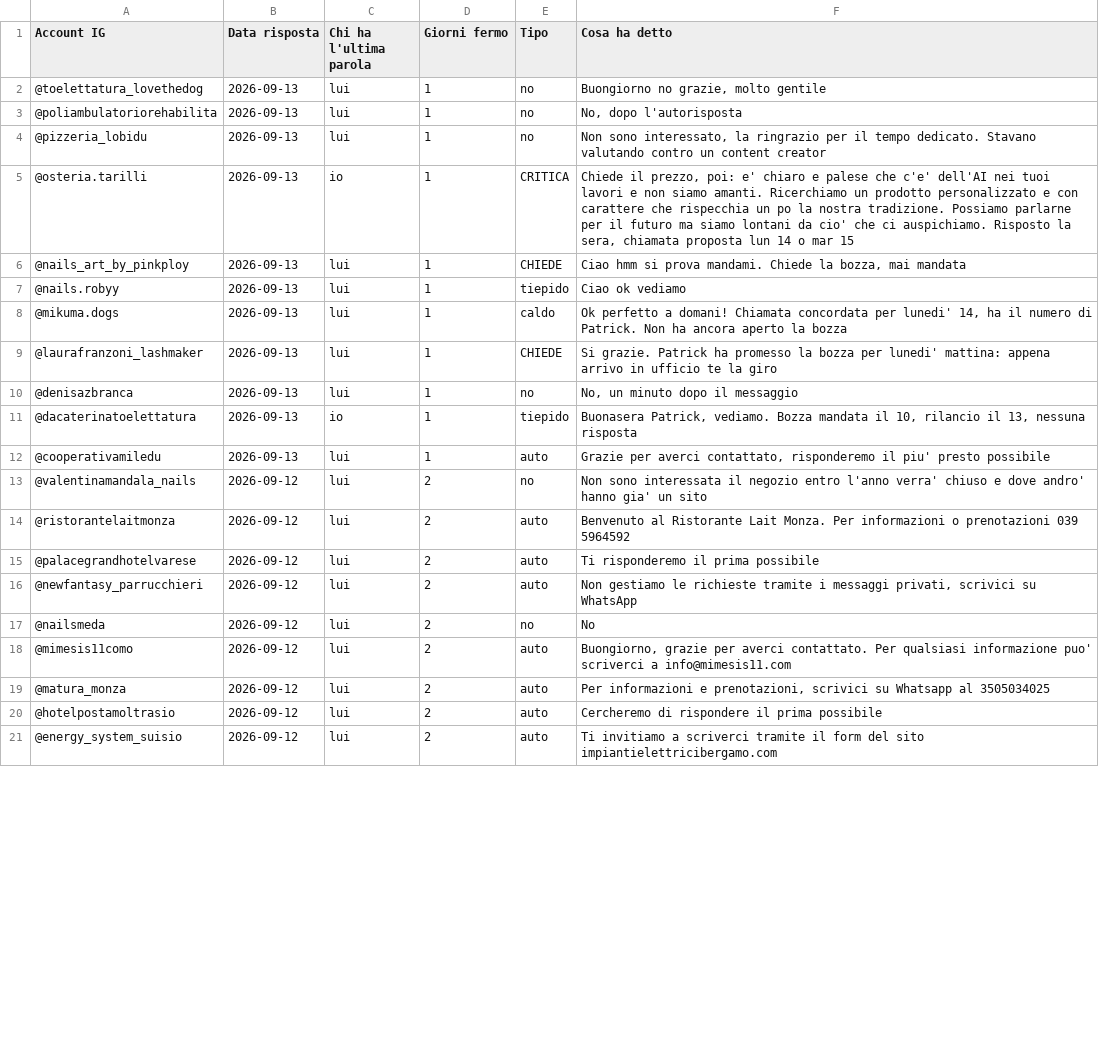
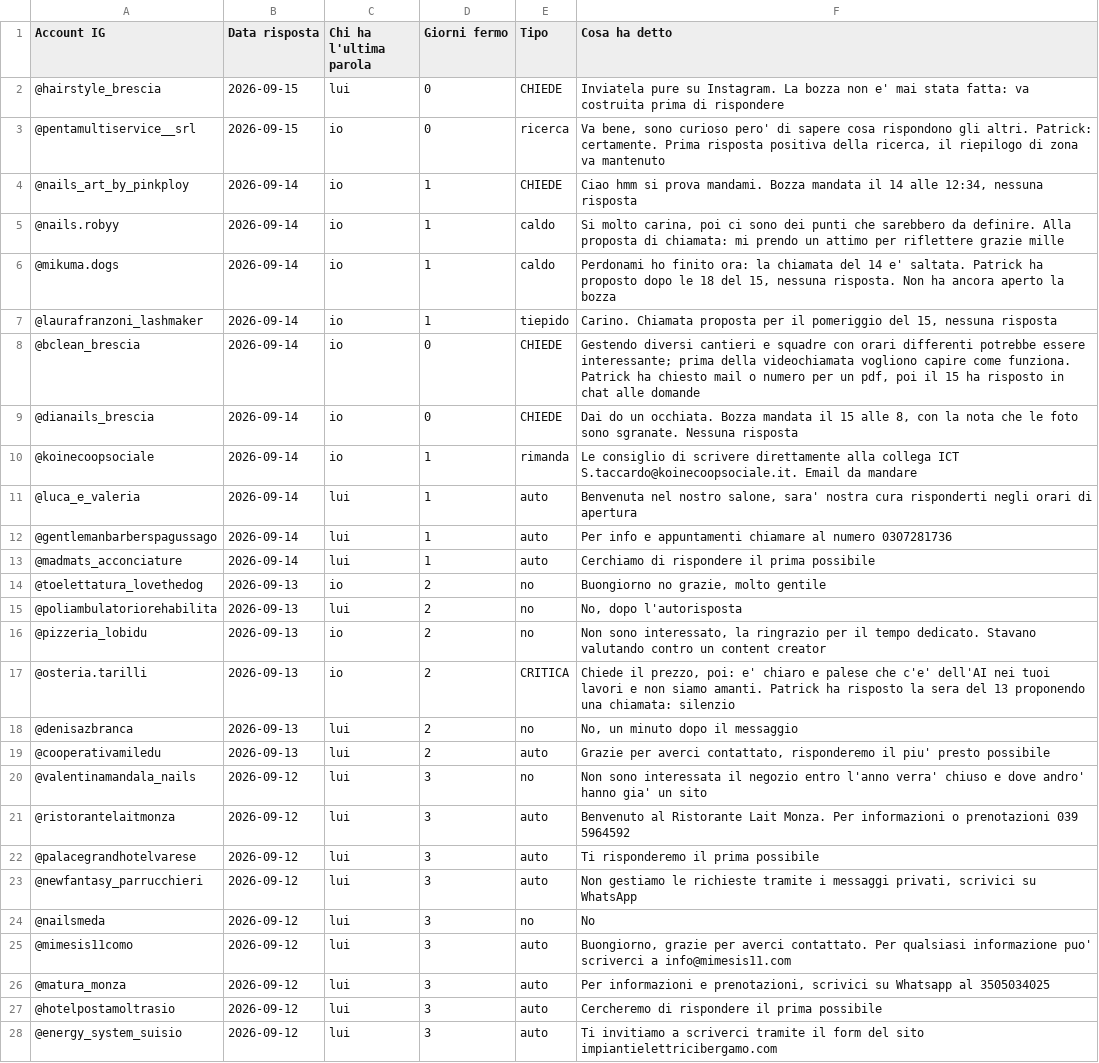
Before and after one commit to Nixo999/denki-brain, a CSV file: 02-Sales/liste/risposte-dm.csv, drawn as a sheet; only a part is shown; removed rows and columns are numbered as before the commit, all else as after; the diff covers the shown part only; the diff names each change by its address in the sheet, - before the commit and + after, or states it on an @@ line.

```diff
--- a/02-Sales/liste/risposte-dm.csv
+++ b/02-Sales/liste/risposte-dm.csv
+row 2: @hairstyle_brescia | 2026-09-15 | lui | 0 | CHIEDE | Inviatela pure su Instagram. La bozza non e' mai stata fatta: va costruita prima di rispondere
+row 3: @pentamultiservice__srl | 2026-09-15 | io | 0 | ricerca | Va bene, sono curioso pero' di sapere cosa rispondono gli altri. Patrick: certamente. Prima risposta positiva della ricerca, il riepilogo di zona va mantenuto
+row 4: @nails_art_by_pinkploy | 2026-09-14 | io | 1 | CHIEDE | Ciao hmm si prova mandami. Bozza mandata il 14 alle 12:34, nessuna risposta
+row 5: @nails.robyy | 2026-09-14 | io | 1 | caldo | Si molto carina, poi ci sono dei punti che sarebbero da definire. Alla proposta di chiamata: mi prendo un attimo per riflettere grazie mille
+row 6: @mikuma.dogs | 2026-09-14 | io | 1 | caldo | Perdonami ho finito ora: la chiamata del 14 e' saltata. Patrick ha proposto dopo le 18 del 15, nessuna risposta. Non ha ancora aperto la bozza
+row 7: @laurafranzoni_lashmaker | 2026-09-14 | io | 1 | tiepido | Carino. Chiamata proposta per il pomeriggio del 15, nessuna risposta
+row 8: @bclean_brescia | 2026-09-14 | io | 0 | CHIEDE | Gestendo diversi cantieri e squadre con orari differenti potrebbe essere interessante; prima della videochiamata vogliono capire come funziona. Patrick ha chiesto mail o numero per un pdf, poi il 15 ha risposto in chat alle domande
+row 9: @dianails_brescia | 2026-09-14 | io | 0 | CHIEDE | Dai do un occhiata. Bozza mandata il 15 alle 8, con la nota che le foto sono sgranate. Nessuna risposta
+row 10: @koinecoopsociale | 2026-09-14 | io | 1 | rimanda | Le consiglio di scrivere direttamente alla collega ICT S.taccardo@koinecoopsociale.it. Email da mandare
+row 11: @luca_e_valeria | 2026-09-14 | lui | 1 | auto | Benvenuta nel nostro salone, sara' nostra cura risponderti negli orari di apertura
+row 12: @gentlemanbarberspagussago | 2026-09-14 | lui | 1 | auto | Per info e appuntamenti chiamare al numero 0307281736
+row 13: @madmats_acconciature | 2026-09-14 | lui | 1 | auto | Cerchiamo di rispondere il prima possibile
-C14 (Chi ha l'ultima parola): lui
+C14 (Chi ha l'ultima parola): io
-D14:D17 (Giorni fermo): 1
+D14:D17 (Giorni fermo): 2
-C16 (Chi ha l'ultima parola): lui
+C16 (Chi ha l'ultima parola): io
-F17 (Cosa ha detto): …siamo amanti. Ricerchiamo un prodotto personalizzato e con carattere che rispecchia un po la nostra tradizione. Possiamo parlarne per il futuro ma siamo lontani da cio' che ci auspichiamo. Risposto la sera, chiamata proposta lun 14 o mar 15
+F17 (Cosa ha detto): …siamo amanti. Patrick ha risposto la sera del 13 proponendo una chiamata: silenzio
-row 6: @nails_art_by_pinkploy | 2026-09-13 | lui | 1 | CHIEDE | Ciao hmm si prova mandami. Chiede la bozza, mai mandata
-row 7: @nails.robyy | 2026-09-13 | lui | 1 | tiepido | Ciao ok vediamo
-row 8: @mikuma.dogs | 2026-09-13 | lui | 1 | caldo | Ok perfetto a domani! Chiamata concordata per lunedi' 14, ha il numero di Patrick. Non ha ancora aperto la bozza
-row 9: @laurafranzoni_lashmaker | 2026-09-13 | lui | 1 | CHIEDE | Si grazie. Patrick ha promesso la bozza per lunedi' mattina: appena arrivo in ufficio te la giro
-D18 (Giorni fermo): 1
+D18 (Giorni fermo): 2
-row 11: @dacaterinatoelettatura | 2026-09-13 | io | 1 | tiepido | Buonasera Patrick, vediamo. Bozza mandata il 10, rilancio il 13, nessuna risposta
-D19 (Giorni fermo): 1
+D19 (Giorni fermo): 2
-D20:D28 (Giorni fermo): 2
+D20:D28 (Giorni fermo): 3
```
Also changed, not shown: 1 added row and 45 edited cells elsewhere in this file, 02-Sales/strumenti/lista-corrente.csv, 2 other files.
